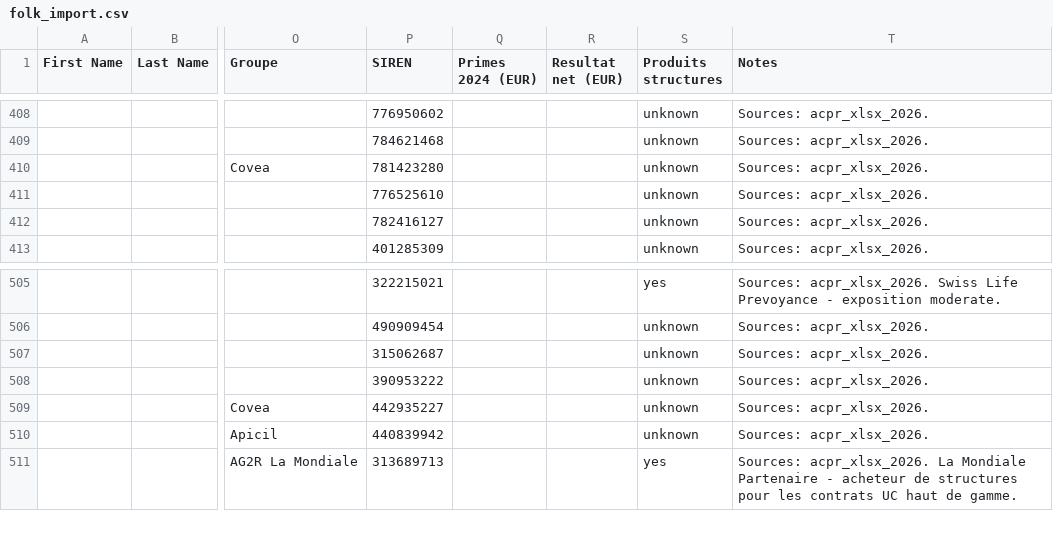
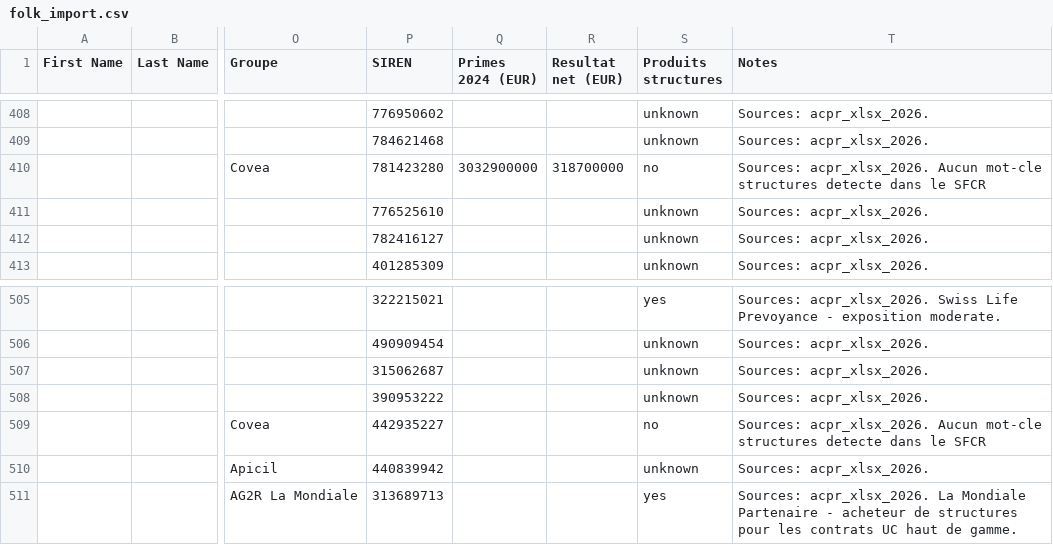
Before and after one commit to lsebah/mutuelles-monitor, a CSV file: docs/data/folk_import.csv, drawn as a sheet; only a part is shown, gaps mark what is left out; the diff names each change by its address in the sheet, - before the commit and + after, or states it on an @@ line.

```diff
--- a/docs/data/folk_import.csv
+++ b/docs/data/folk_import.csv
-Q410 (Primes 2024 (EUR)): (empty)
+Q410 (Primes 2024 (EUR)): 3032900000
-R410 (Resultat net (EUR)): (empty)
+R410 (Resultat net (EUR)): 318700000
-S410 (Produits structures): unknown
+S410 (Produits structures): no
-T410 (Notes): Sources: acpr_xlsx_2026.
+T410 (Notes): Sources: acpr_xlsx_2026. Aucun mot-cle structures detecte dans le SFCR
-S509 (Produits structures): unknown
+S509 (Produits structures): no
-T509 (Notes): Sources: acpr_xlsx_2026.
+T509 (Notes): Sources: acpr_xlsx_2026. Aucun mot-cle structures detecte dans le SFCR
```
Also changed, not shown: 3 other files.
